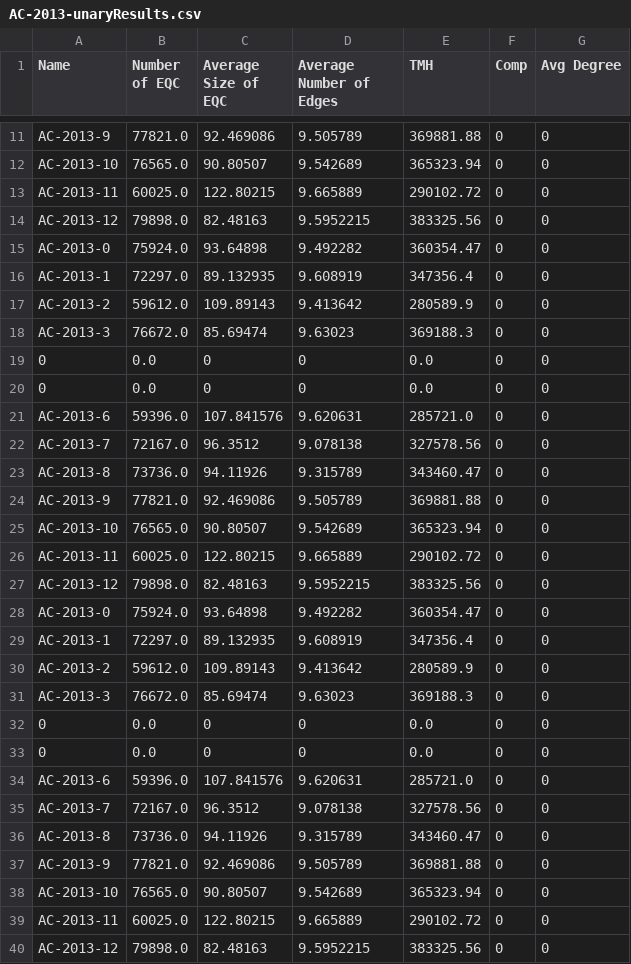
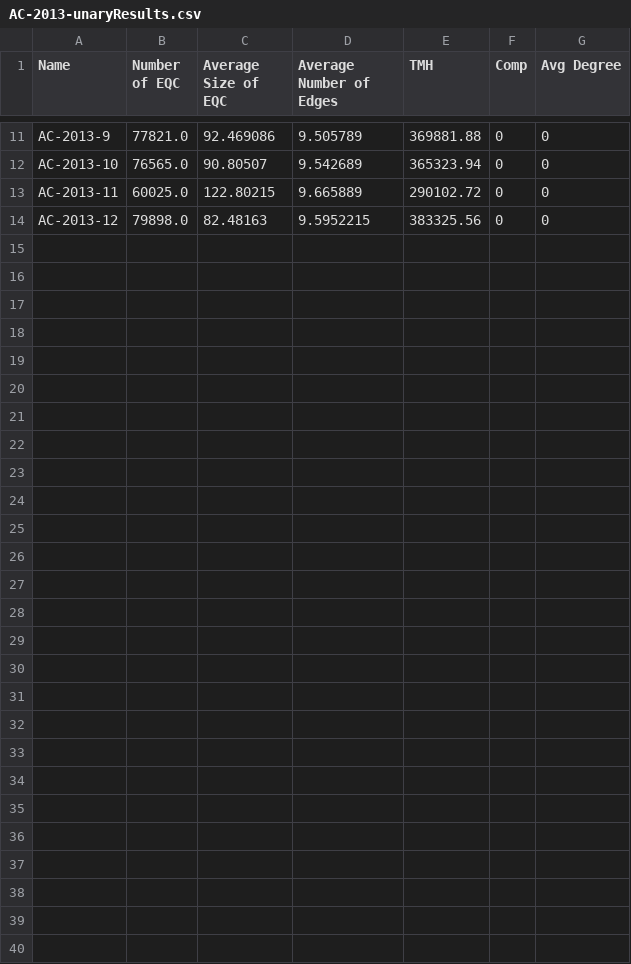
Before and after one commit to JustinMuecke/TemporalGraphDifferences, a CSV file: DiffernecesOfSummaries/Results/AC-2013-unaryResults.csv, drawn as a sheet; only a part is shown, gaps mark what is left out.

```diff
--- a/DiffernecesOfSummaries/Results/AC-2013-unaryResults.csv
+++ b/DiffernecesOfSummaries/Results/AC-2013-unaryResults.csv
@@ -14,27 +14 @@ AC-2013-11,60025.0,122.80215,9.665889,290102.72,0,0
 AC-2013-12,79898.0,82.48163,9.5952215,383325.56,0,0
-AC-2013-0,75924.0,93.64898,9.492282,360354.47,0,0
-AC-2013-1,72297.0,89.132935,9.608919,347356.4,0,0
-AC-2013-2,59612.0,109.89143,9.413642,280589.9,0,0
-AC-2013-3,76672.0,85.69474,9.63023,369188.3,0,0
-0,0.0,0,0,0.0,0,0
-0,0.0,0,0,0.0,0,0
-AC-2013-6,59396.0,107.841576,9.620631,285721.0,0,0
-AC-2013-7,72167.0,96.3512,9.078138,327578.56,0,0
-AC-2013-8,73736.0,94.11926,9.315789,343460.47,0,0
-AC-2013-9,77821.0,92.469086,9.505789,369881.88,0,0
-AC-2013-10,76565.0,90.80507,9.542689,365323.94,0,0
-AC-2013-11,60025.0,122.80215,9.665889,290102.72,0,0
-AC-2013-12,79898.0,82.48163,9.5952215,383325.56,0,0
-AC-2013-0,75924.0,93.64898,9.492282,360354.47,0,0
-AC-2013-1,72297.0,89.132935,9.608919,347356.4,0,0
-AC-2013-2,59612.0,109.89143,9.413642,280589.9,0,0
-AC-2013-3,76672.0,85.69474,9.63023,369188.3,0,0
-0,0.0,0,0,0.0,0,0
-0,0.0,0,0,0.0,0,0
-AC-2013-6,59396.0,107.841576,9.620631,285721.0,0,0
-AC-2013-7,72167.0,96.3512,9.078138,327578.56,0,0
-AC-2013-8,73736.0,94.11926,9.315789,343460.47,0,0
-AC-2013-9,77821.0,92.469086,9.505789,369881.88,0,0
-AC-2013-10,76565.0,90.80507,9.542689,365323.94,0,0
-AC-2013-11,60025.0,122.80215,9.665889,290102.72,0,0
-AC-2013-12,79898.0,82.48163,9.5952215,383325.56,0,0
```
Also changed, not shown: DiffernecesOfSummaries/Results/AC-2013-binaryResults.csv, DiffernecesOfSummaries/Results/SchemEx-2013-binaryResults.csv, 30 other files.
